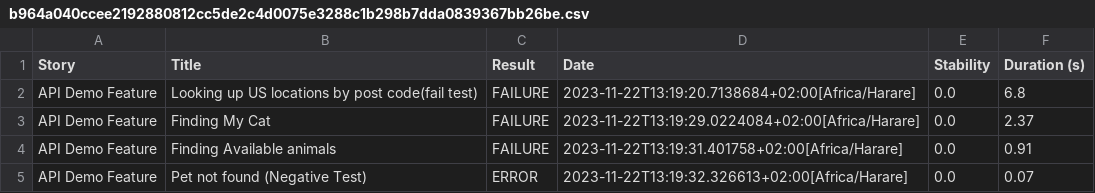
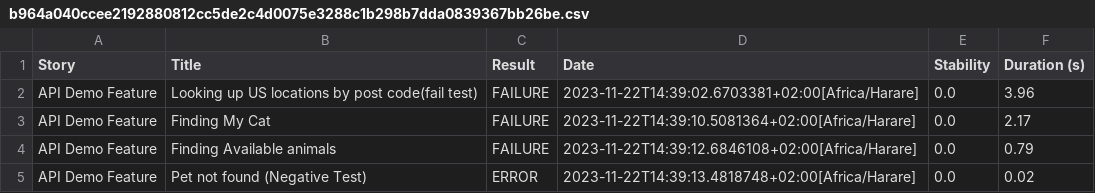
Before and after one commit to LungisaOM/APIAutomationOM, a CSV file: target/site/serenity/b964a040ccee2192880812cc5de2c4d0075e3288c1b298b7dda0839367bb26be.csv, drawn as a sheet.

```diff
--- a/target/site/serenity/b964a040ccee2192880812cc5de2c4d0075e3288c1b298b7dda0839367bb26be.csv
+++ b/target/site/serenity/b964a040ccee2192880812cc5de2c4d0075e3288c1b298b7dda0839367bb26be.csv
@@ -1,5 +1,5 @@
 "Story","Title","Result","Date","Stability","Duration (s)"
-"API Demo Feature","Looking up US locations by post code(fail test)","FAILURE","2023-11-22T13:19:20.7138684+02:00[Africa/Harare]","0.0","6.8"
-"API Demo Feature","Finding My Cat","FAILURE","2023-11-22T13:19:29.0224084+02:00[Africa/Harare]","0.0","2.37"
-"API Demo Feature","Finding Available animals","FAILURE","2023-11-22T13:19:31.401758+02:00[Africa/Harare]","0.0","0.91"
-"API Demo Feature","Pet not found (Negative Test)","ERROR","2023-11-22T13:19:32.326613+02:00[Africa/Harare]","0.0","0.07"
+"API Demo Feature","Looking up US locations by post code(fail test)","FAILURE","2023-11-22T14:39:02.6703381+02:00[Africa/Harare]","0.0","3.96"
+"API Demo Feature","Finding My Cat","FAILURE","2023-11-22T14:39:10.5081364+02:00[Africa/Harare]","0.0","2.17"
+"API Demo Feature","Finding Available animals","FAILURE","2023-11-22T14:39:12.6846108+02:00[Africa/Harare]","0.0","0.79"
+"API Demo Feature","Pet not found (Negative Test)","ERROR","2023-11-22T14:39:13.4818748+02:00[Africa/Harare]","0.0","0.02"
```
Also changed, not shown: target/site/serenity/8406c0377e45e1a9930b440d96667a60212c50304a59bb0af95e23a0609a110b.csv, target/site/serenity/cc52aaec6508712865ed63bea6d9023d4a3693944916daa36d83fc78e2d04285.csv, 49 other files.
